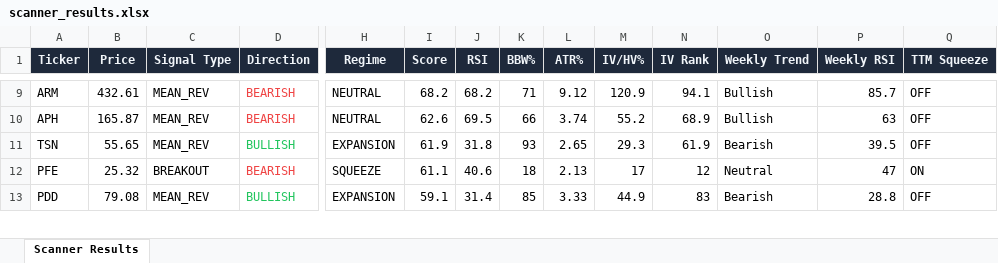
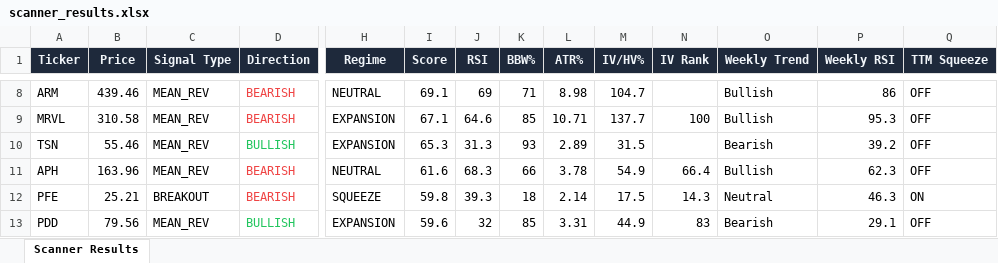
Before and after one commit to 6000rr4n/BM-screener, an Excel workbook: output/scanner_results.xlsx, sheet Scanner Results, drawn as a sheet; only a part is shown, gaps mark what is left out; values as stored, in another font and other column widths than the file's, no borders; removed rows and columns are numbered as before the commit, all else as after; rows hold the shown columns only; the diff covers the shown part only; the diff names each change by its address in the sheet, - before the commit and + after, or states it on an @@ line.

```diff
--- a/output/scanner_results.xlsx (sheet Scanner Results)
+++ b/output/scanner_results.xlsx (sheet Scanner Results)
-B8 (Price): 432.61
+B8 (Price): 439.46
-I8 (Score): 68.2
+I8 (Score): 69.1
-J8 (RSI): 68.2
+J8 (RSI): 69
-L8 (ATR%): 9.12
+L8 (ATR%): 8.98
-M8 (IV/HV%): 120.9
+M8 (IV/HV%): 104.7
-N8 (IV Rank): 94.1
+N8 (IV Rank): (empty)
-P8 (Weekly RSI): 85.7
+P8 (Weekly RSI): 86
+row 9: MRVL | 310.58 | MEAN_REV | BEARISH | EXPANSION | 67.1 | 64.6 | 85 | 10.71 | 137.7 | 100 | Bullish | 95.3 | OFF
+row 10: TSN | 55.46 | MEAN_REV | BULLISH | EXPANSION | 65.3 | 31.3 | 93 | 2.89 | 31.5 |  | Bearish | 39.2 | OFF
-B11 (Price): 165.87
+B11 (Price): 163.96
-I11 (Score): 62.6
+I11 (Score): 61.6
-J11 (RSI): 69.5
+J11 (RSI): 68.3
-L11 (ATR%): 3.74
+L11 (ATR%): 3.78
-M11 (IV/HV%): 55.2
+M11 (IV/HV%): 54.9
-N11 (IV Rank): 68.9
+N11 (IV Rank): 66.4
-P11 (Weekly RSI): 63
+P11 (Weekly RSI): 62.3
-row 11: TSN | 55.65 | MEAN_REV | BULLISH | EXPANSION | 61.9 | 31.8 | 93 | 2.65 | 29.3 | 61.9 | Bearish | 39.5 | OFF
-B12 (Price): 25.32
+B12 (Price): 25.21
-I12 (Score): 61.1
+I12 (Score): 59.8
-J12 (RSI): 40.6
+J12 (RSI): 39.3
-L12 (ATR%): 2.13
+L12 (ATR%): 2.14
-M12 (IV/HV%): 17
+M12 (IV/HV%): 17.5
-N12 (IV Rank): 12
+N12 (IV Rank): 14.3
-P12 (Weekly RSI): 47
+P12 (Weekly RSI): 46.3
-B13 (Price): 79.08
+B13 (Price): 79.56
-I13 (Score): 59.1
+I13 (Score): 59.6
-J13 (RSI): 31.4
+J13 (RSI): 32
-L13 (ATR%): 3.33
+L13 (ATR%): 3.31
-P13 (Weekly RSI): 28.8
+P13 (Weekly RSI): 29.1
```
Also changed, not shown: 1 added row, 3 removed rows and 45 edited cells elsewhere in this sheet, 1 other file.
